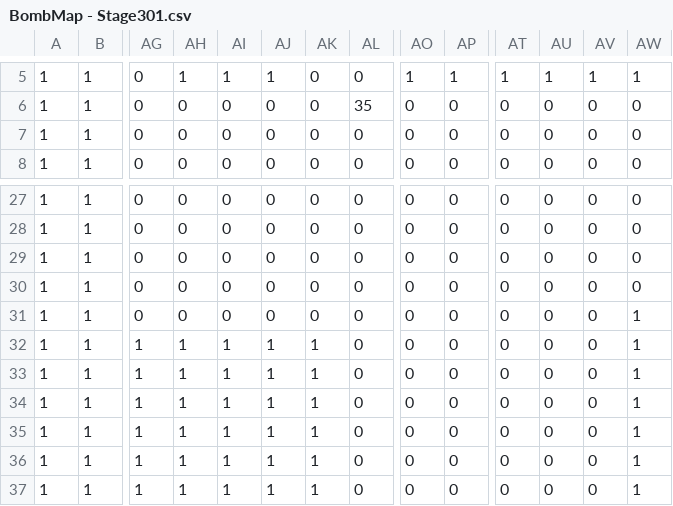
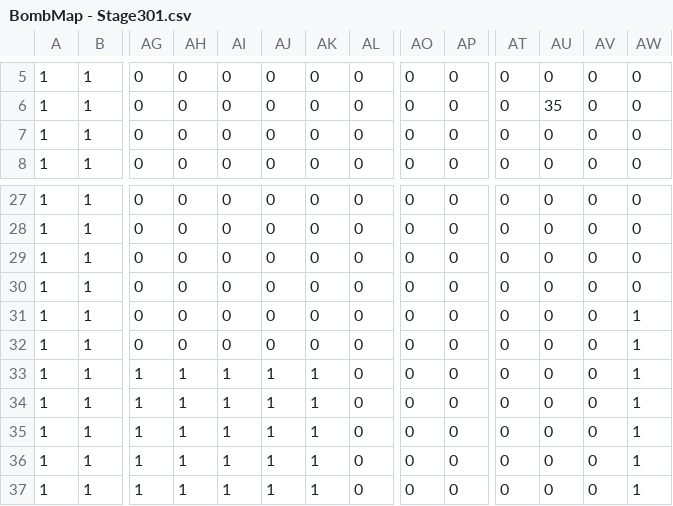
Before and after one commit to if-it/Bomb, a CSV file: Janp/Data/Map/Map/BombMap - Stage301.csv, drawn as a sheet; only a part is shown, gaps mark what is left out; the diff covers the shown part only; the diff names each change by its address in the sheet, - before the commit and + after, or states it on an @@ line.

```diff
--- a/Janp/Data/Map/Map/BombMap - Stage301.csv
+++ b/Janp/Data/Map/Map/BombMap - Stage301.csv
-AH5: 1
+AH5: 0
-AI5: 1
+AI5: 0
-AJ5: 1
+AJ5: 0
-AO5: 1
+AO5: 0
-AP5: 1
+AP5: 0
-AT5: 1
+AT5: 0
-AU5: 1
+AU5: 0
-AV5: 1
+AV5: 0
-AW5: 1
+AW5: 0
-AL6: 35
+AL6: 0
-AU6: 0
+AU6: 35
-AG32: 1
+AG32: 0
-AH32: 1
+AH32: 0
-AI32: 1
+AI32: 0
-AJ32: 1
+AJ32: 0
-AK32: 1
+AK32: 0
```
Also changed, not shown: 35 edited cells elsewhere in this file, Janp/Data/Map/Map/BombMap - Stage304.csv, 6 other files.
